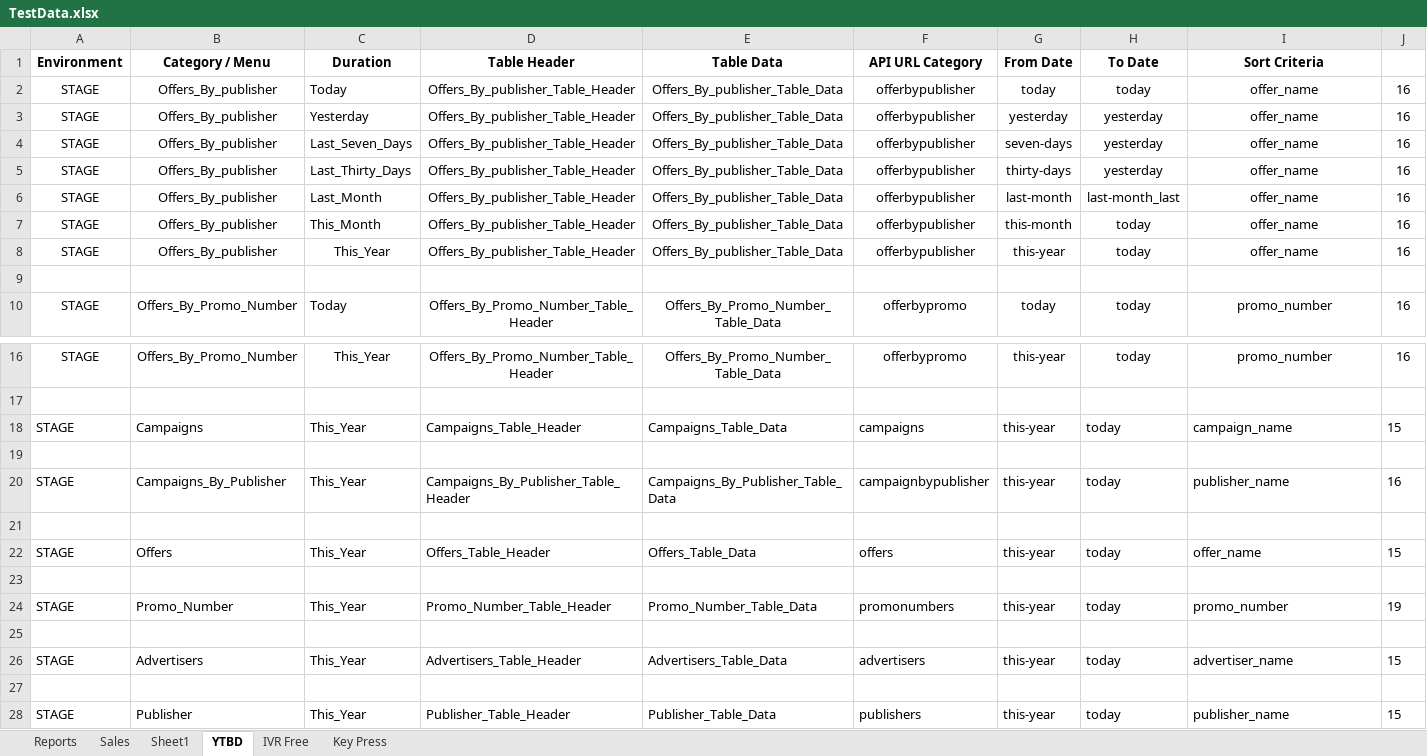
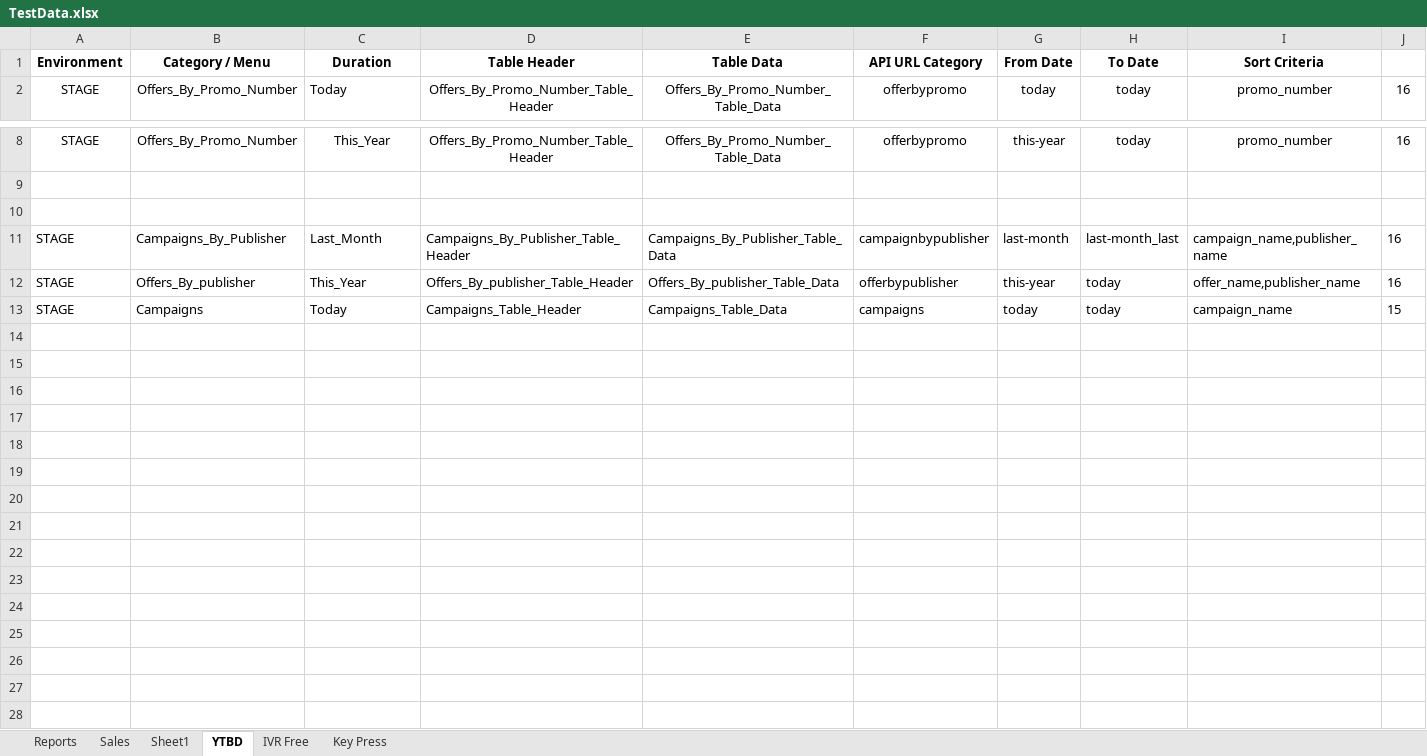
Before and after one commit to Jadhav1988/Automation, an Excel workbook: CallX/inputs/TestData.xlsx, sheet YTBD, drawn as a sheet; only a part is shown, gaps mark what is left out; values as stored, in another font and other column widths than the file's, no borders; removed rows and columns are numbered as before the commit, all else as after; the diff names each change by its address in the sheet, - before the commit and + after, or states it on an @@ line.

```diff
--- a/CallX/inputs/TestData.xlsx (sheet YTBD)
+++ b/CallX/inputs/TestData.xlsx (sheet YTBD)
-row 2: STAGE | Offers_By_publisher | Today | Offers_By_publisher_Table_Header | Offers_By_publisher_Table_Data | offerbypublisher | today | today | offer_name | 16
-row 3: STAGE | Offers_By_publisher | Yesterday | Offers_By_publisher_Table_Header | Offers_By_publisher_Table_Data | offerbypublisher | yesterday | yesterday | offer_name | 16
-row 4: STAGE | Offers_By_publisher | Last_Seven_Days | Offers_By_publisher_Table_Header | Offers_By_publisher_Table_Data | offerbypublisher | seven-days | yesterday | offer_name | 16
-row 5: STAGE | Offers_By_publisher | Last_Thirty_Days | Offers_By_publisher_Table_Header | Offers_By_publisher_Table_Data | offerbypublisher | thirty-days | yesterday | offer_name | 16
-row 6: STAGE | Offers_By_publisher | Last_Month | Offers_By_publisher_Table_Header | Offers_By_publisher_Table_Data | offerbypublisher | last-month | last-month_last | offer_name | 16
-row 7: STAGE | Offers_By_publisher | This_Month | Offers_By_publisher_Table_Header | Offers_By_publisher_Table_Data | offerbypublisher | this-month | today | offer_name | 16
-row 8: STAGE | Offers_By_publisher | This_Year | Offers_By_publisher_Table_Header | Offers_By_publisher_Table_Data | offerbypublisher | this-year | today | offer_name | 16
-row 9: (empty)
-row 18: STAGE | Campaigns | This_Year | Campaigns_Table_Header | Campaigns_Table_Data | campaigns | this-year | today | campaign_name | 15
-C11 (Duration): This_Year
+C11 (Duration): Last_Month
-G11 (From Date): this-year
+G11 (From Date): last-month
-H11 (To Date): today
+H11 (To Date): last-month_last
-I11 (Sort Criteria): publisher_name
+I11 (Sort Criteria): campaign_name,publisher_name
-row 21: (empty)
-B12 (Category / Menu): Offers
+B12 (Category / Menu): Offers_By_publisher
-D12 (Table Header): Offers_Table_Header
+D12 (Table Header): Offers_By_publisher_Table_Header
-E12 (Table Data): Offers_Table_Data
+E12 (Table Data): Offers_By_publisher_Table_Data
-F12 (API URL Category): offers
+F12 (API URL Category): offerbypublisher
-I12 (Sort Criteria): offer_name
+I12 (Sort Criteria): offer_name,publisher_name
-J12: 15
+J12: 16
-row 23: (empty)
-row 24: STAGE | Promo_Number | This_Year | Promo_Number_Table_Header | Promo_Number_Table_Data | promonumbers | this-year | today | promo_number | 19
-row 25: (empty)
-row 26: STAGE | Advertisers | This_Year | Advertisers_Table_Header | Advertisers_Table_Data | advertisers | this-year | today | advertiser_name | 15
-row 27: (empty)
-B13 (Category / Menu): Publisher
+B13 (Category / Menu): Campaigns
-C13 (Duration): This_Year
+C13 (Duration): Today
-D13 (Table Header): Publisher_Table_Header
+D13 (Table Header): Campaigns_Table_Header
-E13 (Table Data): Publisher_Table_Data
+E13 (Table Data): Campaigns_Table_Data
-F13 (API URL Category): publishers
+F13 (API URL Category): campaigns
-G13 (From Date): this-year
+G13 (From Date): today
-I13 (Sort Criteria): publisher_name
+I13 (Sort Criteria): campaign_name
```
Also changed, not shown: sheet Sheet1, sheet Reports, 7 other files.
